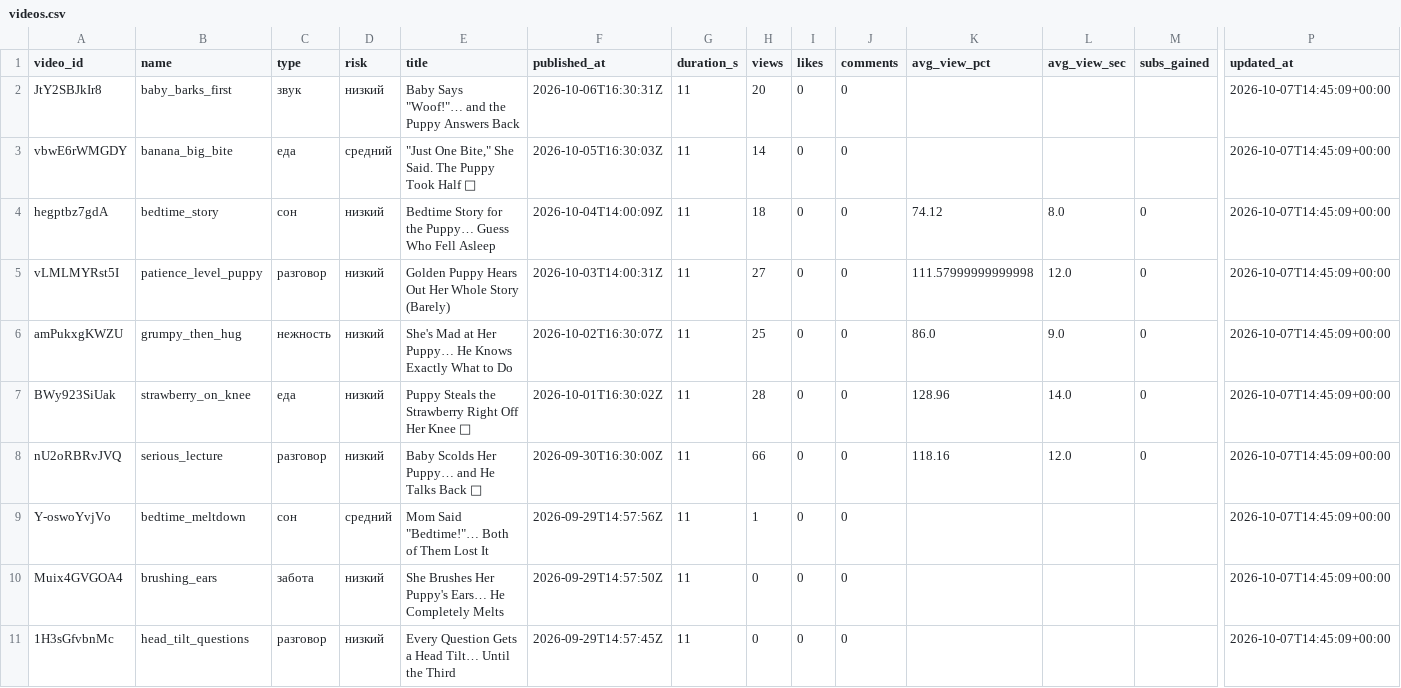
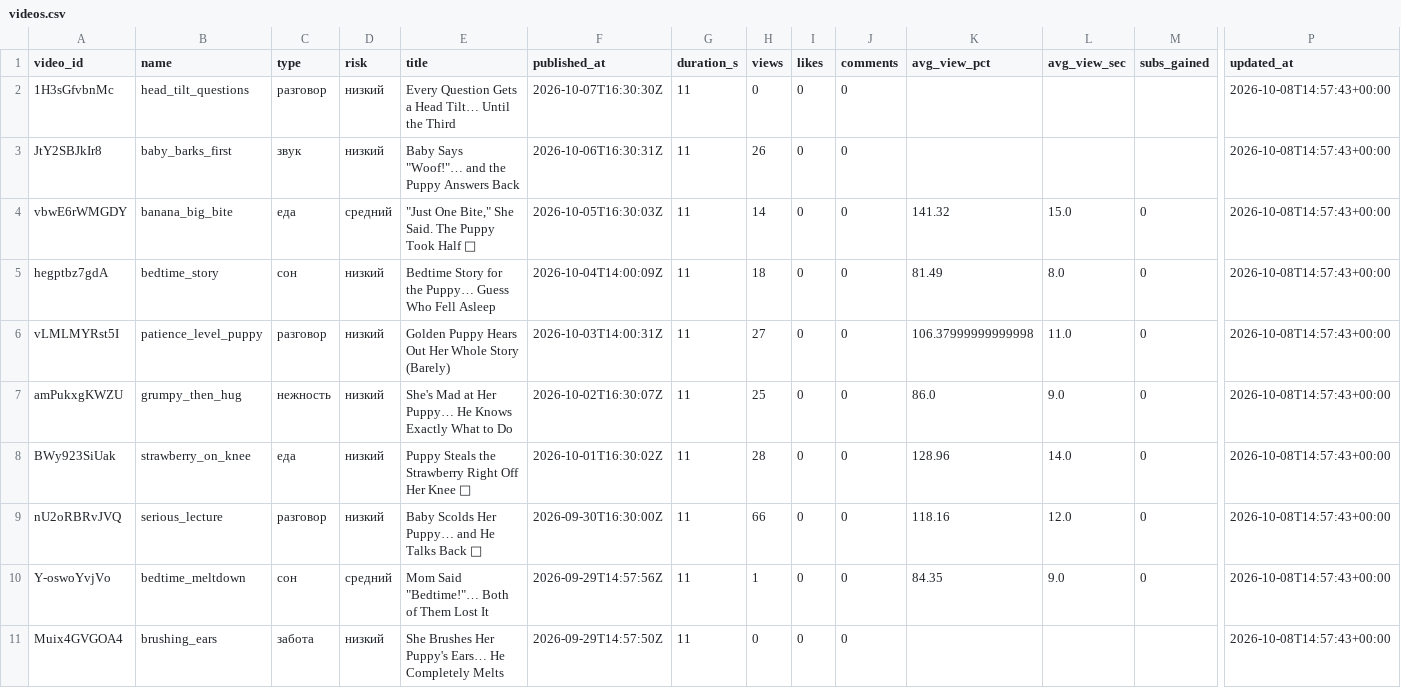
Before and after one commit to korovazzz9-jpg/auto-shorts, a CSV file: stats/baby/videos.csv, drawn as a sheet; only a part is shown, gaps mark what is left out; removed rows and columns are numbered as before the commit, all else as after; rows hold the shown columns only; the diff names each change by its address in the sheet, - before the commit and + after, or states it on an @@ line.

```diff
--- a/stats/baby/videos.csv
+++ b/stats/baby/videos.csv
+row 2: 1H3sGfvbnMc | head_tilt_questions | разговор | низкий | Every Question Gets a Head Tilt… Until the Third | 2026-10-07T16:30:30Z | 11 | 0 | 0 | 0 |  |  |  | 2026-10-08T14:57:43+00:00
-H3 (views): 20
+H3 (views): 26
-P3:P11 (updated_at): 2026-10-07T14:45:09+00:00
+P3:P11 (updated_at): 2026-10-08T14:57:43+00:00
-K4 (avg_view_pct): (empty)
+K4 (avg_view_pct): 141.32
-L4 (avg_view_sec): (empty)
+L4 (avg_view_sec): 15.0
-M4 (subs_gained): (empty)
+M4 (subs_gained): 0
-K5 (avg_view_pct): 74.12
+K5 (avg_view_pct): 81.49
-K6 (avg_view_pct): 111.57999999999998
+K6 (avg_view_pct): 106.37999999999998
-L6 (avg_view_sec): 12.0
+L6 (avg_view_sec): 11.0
-K10 (avg_view_pct): (empty)
+K10 (avg_view_pct): 84.35
-L10 (avg_view_sec): (empty)
+L10 (avg_view_sec): 9.0
-M10 (subs_gained): (empty)
+M10 (subs_gained): 0
-row 11: 1H3sGfvbnMc | head_tilt_questions | разговор | низкий | Every Question Gets a Head Tilt… Until the Third | 2026-09-29T14:57:45Z | 11 | 0 | 0 | 0 |  |  |  | 2026-10-07T14:45:09+00:00
```
Also changed, not shown: stats/baby/daily.csv.
